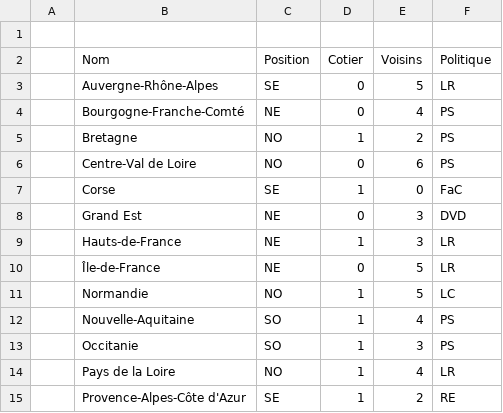
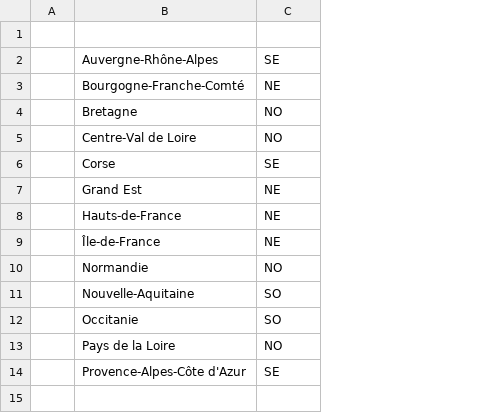
Before and after one commit to TitouanPrl/GeoDevineur, a CSV file: src/main/resources/static/csv/regions.csv, drawn as a sheet; removed rows and columns are numbered as before the commit, all else as after; the diff names each change by its address in the sheet, - before the commit and + after, or states it on an @@ line.

```diff
--- a/src/main/resources/static/csv/regions.csv
+++ b/src/main/resources/static/csv/regions.csv
-column D, rows 3-15: 0 | 0 | 1 | 0 | 1 | 0 | 1 | 0 | 1 | 1 | 1 | 1 | 1
-column E, rows 3-15: 5 | 4 | 2 | 6 | 0 | 3 | 3 | 5 | 5 | 4 | 3 | 4 | 2
-column F, rows 3-15: LR | PS | PS | PS | FaC | DVD | LR | LR | LC | PS | PS | LR | RE
-row 2:  | Nom | Position | Cotier | Voisins | Politique
```
Also changed, not shown: src/main/resources/static/csv/departements.csv, src/main/resources/static/csv/prefectures.csv, 20 other files.
